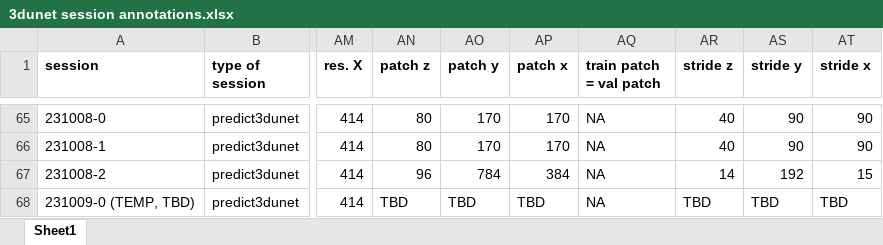
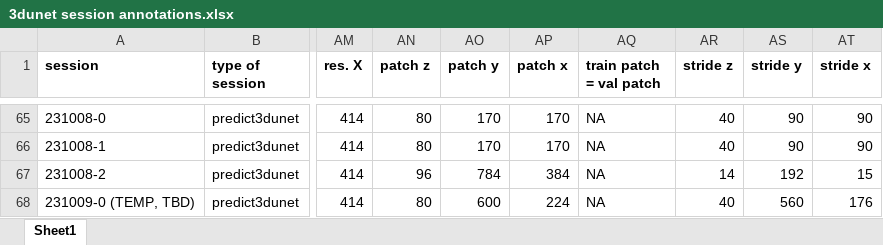
Before and after one commit to radRoy/cloud, an Excel workbook: 3dunet session annotations.xlsx, sheet Sheet1, drawn as a sheet; only a part is shown, gaps mark what is left out; values as stored, in another font and other column widths than the file's, no borders; the diff names each change by its address in the sheet, - before the commit and + after, or states it on an @@ line.

Commit message:
prepare predict3dunet-231009-0

```diff
--- a/3dunet session annotations.xlsx (sheet Sheet1)
+++ b/3dunet session annotations.xlsx (sheet Sheet1)
-AN68 (patch z): TBD
+AN68 (patch z): 80
-AO68 (patch y): TBD
+AO68 (patch y): 600
-AP68 (patch x): TBD
+AP68 (patch x): 224
-AR68 (stride z): TBD
+AR68 (stride z): 40
-AS68 (stride y): TBD
+AS68 (stride y): 560
-AT68 (stride x): TBD
+AT68 (stride x): 176
```
Also changed, not shown: 3 other files.
